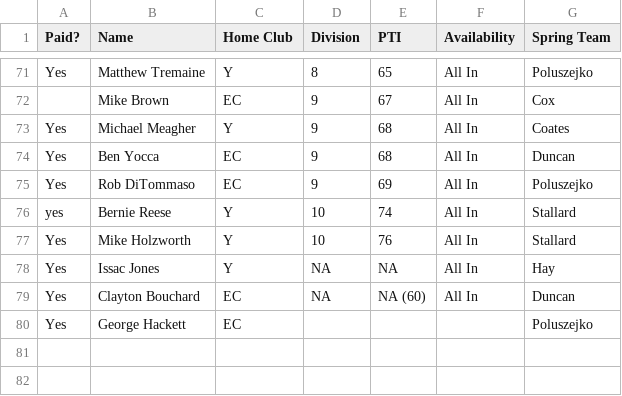
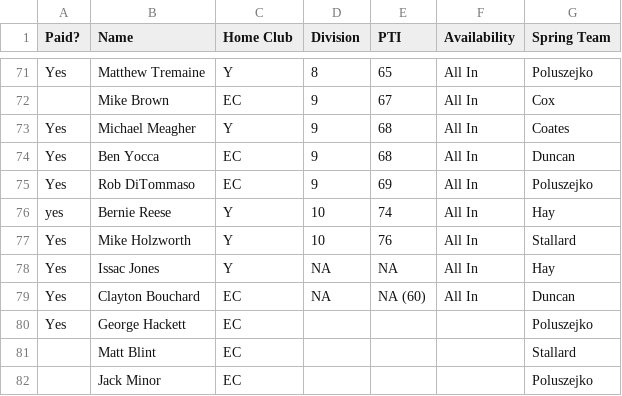
Before and after one commit to coxandrew/paddle15143, a CSV file: _data/team-rosters.csv, drawn as a sheet; only a part is shown, gaps mark what is left out.

Commit message:
Update team names and rosters

```diff
--- a/_data/team-rosters.csv
+++ b/_data/team-rosters.csv
@@ -75,3 +75,3 @@ Yes,Ben Yocca,EC,9,68,All In,Duncan
 Yes,Rob DiTommaso,EC,9,69,All In,Poluszejko
-yes,Bernie Reese,Y,10,74,All In,Stallard
+yes,Bernie Reese,Y,10,74,All In,Hay
 Yes,Mike Holzworth,Y,10,76,All In,Stallard
@@ -80 +80,3 @@ Yes,Clayton Bouchard,EC,NA,NA (60),All In,Duncan
 Yes,George Hackett ,EC,,,,Poluszejko
+,Matt Blint,EC,,,,Stallard
+,Jack Minor,EC,,,,Poluszejko
```
Also changed, not shown: 3 other files.
